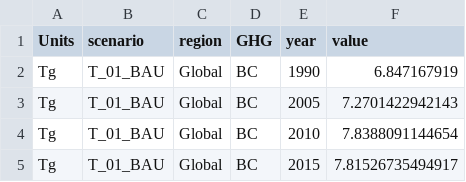
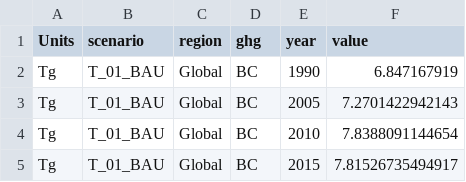
Before and after one commit to jk-brown/Matilda_MAGICC_comparison, a CSV file: workflows/data/input/scenarios/T_01_BAU.csv, drawn as a sheet; only a part is shown.

Commit message:
Editing preprocessing function to rename GHG column to match what is expected in Hector

```diff
--- a/workflows/data/input/scenarios/T_01_BAU.csv
+++ b/workflows/data/input/scenarios/T_01_BAU.csv
@@ -1,2 +1,2 @@
-"Units","scenario","region","GHG","year","value"
+"Units","scenario","region","ghg","year","value"
 "Tg","T_01_BAU","Global","BC",1990,6.847167919
```
Also changed, not shown: workflows/data/input/scenarios/T_02_CAT_crnt.csv, workflows/data/input/scenarios/T_03_CAT_cont.csv, 6 other files.
